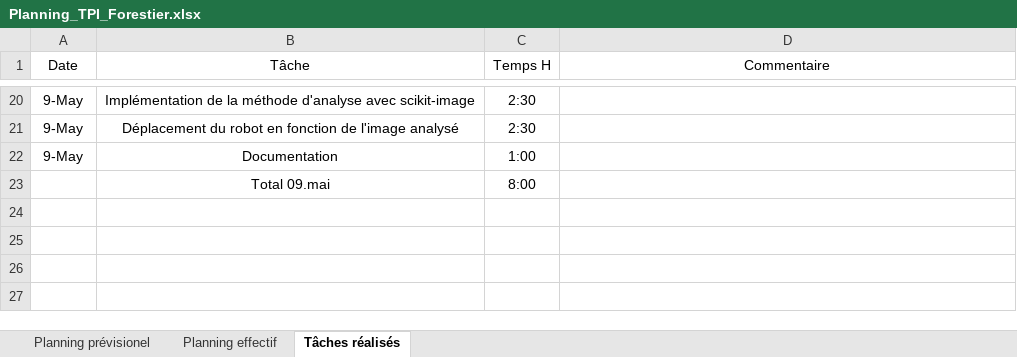
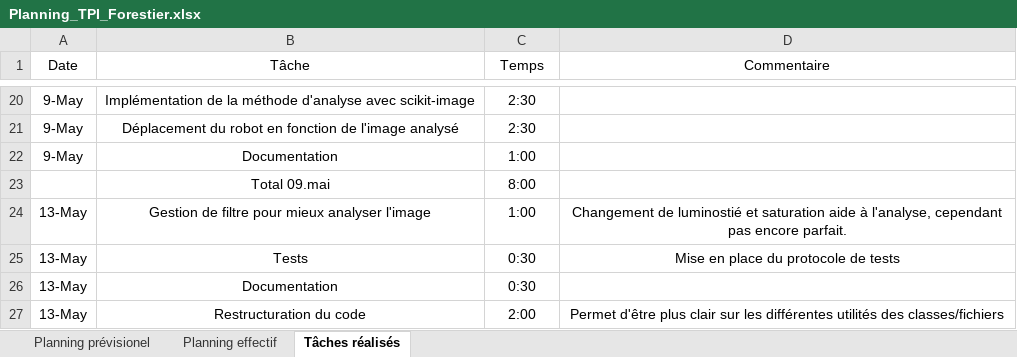
Before and after one commit to Quentinfrstr/RedBallBot, an Excel workbook: Documents/Planning_TPI_Forestier.xlsx, sheet Tâches réalisés, drawn as a sheet; only a part is shown, gaps mark what is left out; values as stored, in another font and other column widths than the file's, no borders; table styles not drawn; the diff names each change by its address in the sheet, - before the commit and + after, or states it on an @@ line.

Commit message:
Restructuration du code

```diff
--- a/Documents/Planning_TPI_Forestier.xlsx (sheet Tâches réalisés)
+++ b/Documents/Planning_TPI_Forestier.xlsx (sheet Tâches réalisés)
-C1: Temps H
+C1: Temps
+row 24: 13-May | Gestion de filtre pour mieux analyser l'image | 1:00 | Changement de luminostié et saturation aide à l'analyse, cependant pas encore parfait.
+row 25: 13-May | Tests | 0:30 | Mise en place du protocole de tests
+row 26: 13-May | Documentation | 0:30
+row 27: 13-May | Restructuration du code | 2:00 | Permet d'être plus clair sur les différentes utilités des classes/fichiers
```
Also changed, not shown: sheet Planning effectif, 8 other files.
